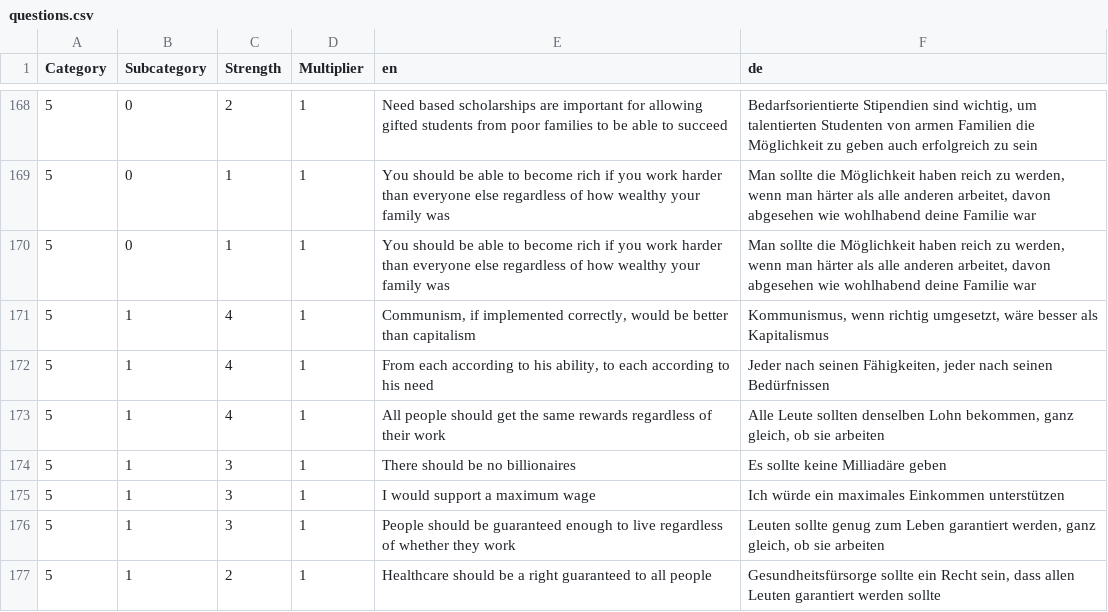
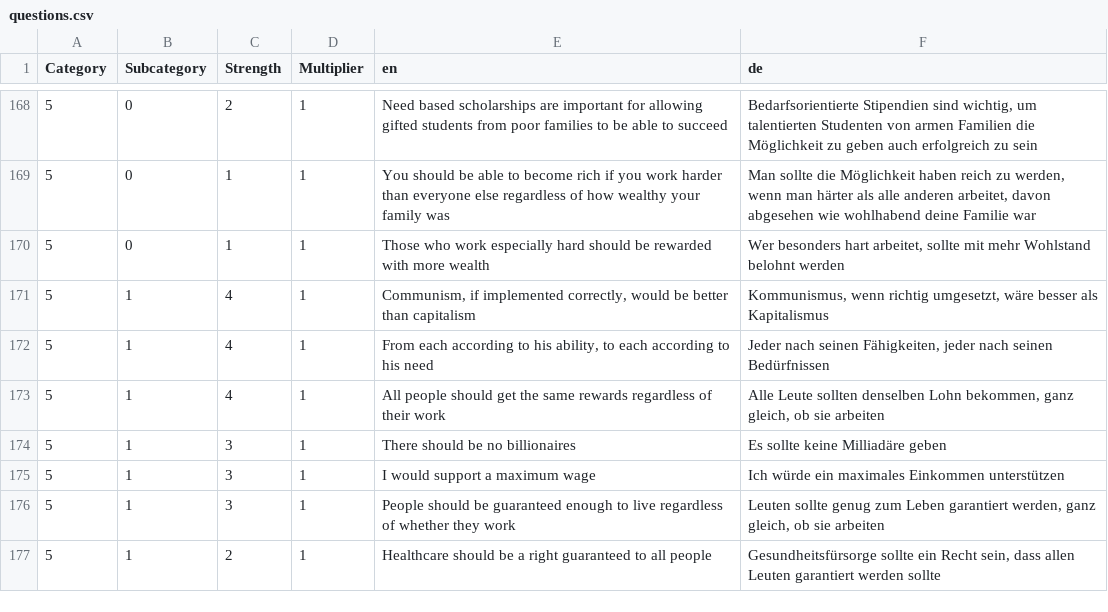
Before and after one commit to sixtriangles/sixtriangles.github.io, a CSV file: questions.csv, drawn as a sheet; only a part is shown, gaps mark what is left out.

Commit message:
replace duplicate question

```diff
--- a/questions.csv
+++ b/questions.csv
@@ -169,3 +169,3 @@ Category,Subcategory,Strength,Multiplier,en,de
 5,0,1,1,You should be able to become rich if you work harder than everyone else regardless of how wealthy your family was,"Man sollte die Möglichkeit haben reich zu werden, wenn man härter als alle anderen arbeitet, davon abgesehen wie wohlhabend deine Familie war"
-5,0,1,1,You should be able to become rich if you work harder than everyone else regardless of how wealthy your family was,"Man sollte die Möglichkeit haben reich zu werden, wenn man härter als alle anderen arbeitet, davon abgesehen wie wohlhabend deine Familie war"
+5,0,1,1,Those who work especially hard should be rewarded with more wealth,"Wer besonders hart arbeitet, sollte mit mehr Wohlstand belohnt werden"
 5,1,4,1,"Communism, if implemented correctly, would be better than capitalism","Kommunismus, wenn richtig umgesetzt, wäre besser als Kapitalismus"
```
